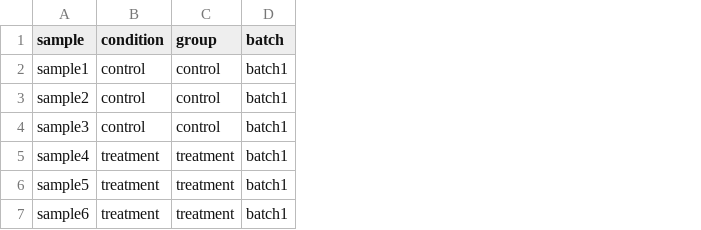
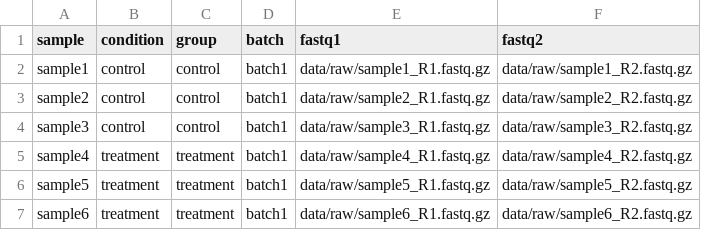
Before and after one commit to yan-ww/Multi-omics, a TSV file: RNAseq/config/samples.tsv, drawn as a sheet; the diff names each change by its address in the sheet, - before the commit and + after, or states it on an @@ line.

```diff
--- a/RNAseq/config/samples.tsv
+++ b/RNAseq/config/samples.tsv
+column E (fastq1), rows 2-7: data/raw/sample1_R1.fastq.gz | data/raw/sample2_R1.fastq.gz | data/raw/sample3_R1.fastq.gz | data/raw/sample4_R1.fastq.gz | data/raw/sample5_R1.fastq.gz | data/raw/sample6_R1.fastq.gz
+column F (fastq2), rows 2-7: data/raw/sample1_R2.fastq.gz | data/raw/sample2_R2.fastq.gz | data/raw/sample3_R2.fastq.gz | data/raw/sample4_R2.fastq.gz | data/raw/sample5_R2.fastq.gz | data/raw/sample6_R2.fastq.gz
```
Also changed, not shown: 11 other files.
